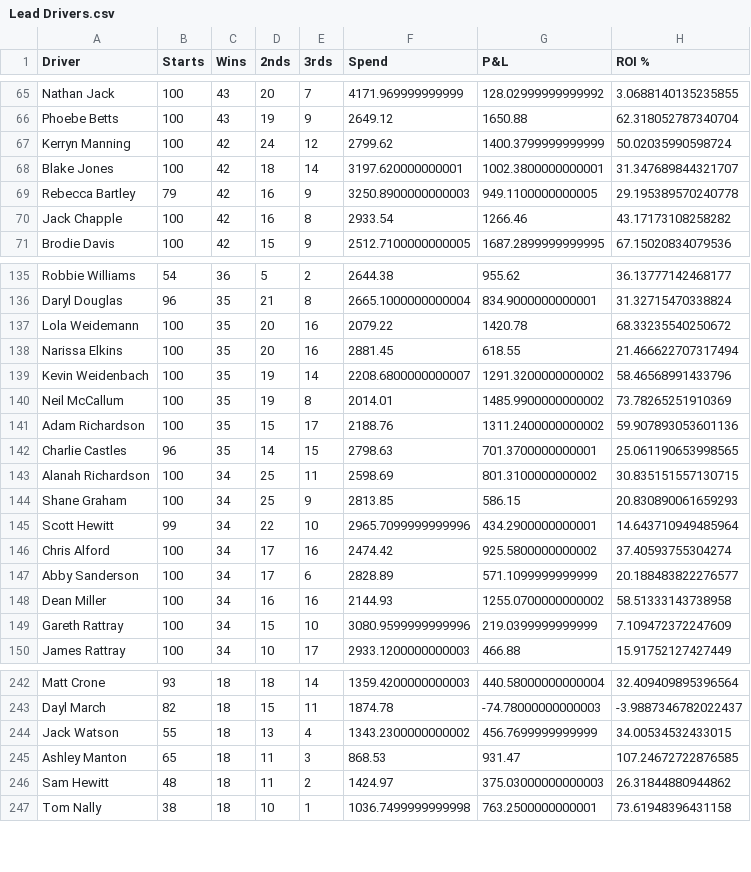
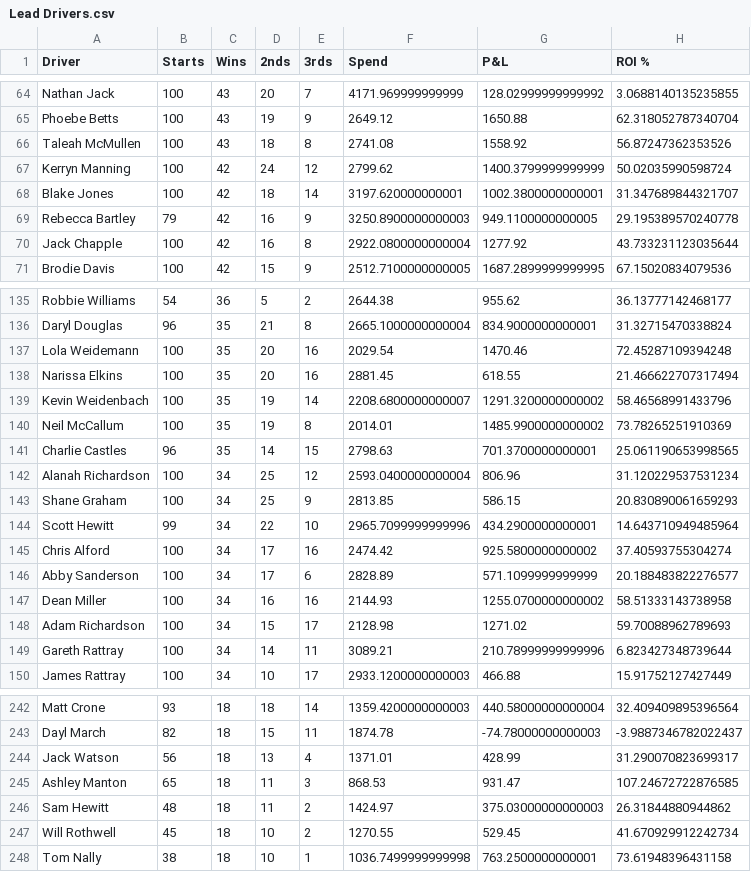
Before and after one commit to harnessapp/harness-csv-data, a CSV file: Lead Drivers.csv, drawn as a sheet; only a part is shown, gaps mark what is left out; the diff covers the shown part only.

```diff
--- a/Lead Drivers.csv
+++ b/Lead Drivers.csv
@@ -66,2 +65,3 @@ Nathan Jack,100,43,20,7,4171.969999999999,128.02999999999992,3.0688140135235855
 Phoebe Betts,100,43,19,9,2649.12,1650.88,62.318052787340704
+Taleah McMullen,100,43,18,8,2741.08,1558.92,56.87247362353526
 Kerryn Manning,100,42,24,12,2799.62,1400.3799999999999,50.02035990598724
@@ -69,3 +69,3 @@ Blake Jones,100,42,18,14,3197.620000000001,1002.3800000000001,31.347689844321707
 Rebecca Bartley,79,42,16,9,3250.8900000000003,949.1100000000005,29.195389570240778
-Jack Chapple,100,42,16,8,2933.54,1266.46,43.17173108258282
+Jack Chapple,100,42,16,8,2922.0800000000004,1277.92,43.733231123035644
 Brodie Davis,100,42,15,9,2512.7100000000005,1687.2899999999995,67.15020834079536
@@ -136,3 +136,3 @@ Robbie Williams,54,36,5,2,2644.38,955.62,36.13777142468177
 Daryl Douglas,96,35,21,8,2665.1000000000004,834.9000000000001,31.32715470338824
-Lola Weidemann,100,35,20,16,2079.22,1420.78,68.33235540250672
+Lola Weidemann,100,35,20,16,2029.54,1470.46,72.45287109394248
 Narissa Elkins,100,35,20,16,2881.45,618.55,21.466622707317494
@@ -140,5 +140,4 @@ Kevin Weidenbach,100,35,19,14,2208.6800000000007,1291.3200000000002,58.465689914
 Neil McCallum,100,35,19,8,2014.01,1485.9900000000002,73.78265251910369
-Adam Richardson,100,35,15,17,2188.76,1311.2400000000002,59.907893053601136
 Charlie Castles,96,35,14,15,2798.63,701.3700000000001,25.061190653998565
-Alanah Richardson,100,34,25,11,2598.69,801.3100000000002,30.835151557130715
+Alanah Richardson,100,34,25,12,2593.0400000000004,806.96,31.120229537531234
 Shane Graham,100,34,25,9,2813.85,586.15,20.830890061659293
@@ -148,3 +147,4 @@ Abby Sanderson,100,34,17,6,2828.89,571.1099999999999,20.188483822276577
 Dean Miller,100,34,16,16,2144.93,1255.0700000000002,58.51333143738958
-Gareth Rattray,100,34,15,10,3080.9599999999996,219.0399999999999,7.109472372247609
+Adam Richardson,100,34,15,17,2128.98,1271.02,59.70088962789693
+Gareth Rattray,100,34,14,11,3089.21,210.78999999999996,6.823427348739644
 James Rattray,100,34,10,17,2933.1200000000003,466.88,15.91752127427449
@@ -243,5 +243,6 @@ Matt Crone,93,18,18,14,1359.4200000000003,440.58000000000004,32.409409895396564
 Dayl March,82,18,15,11,1874.78,-74.78000000000003,-3.9887346782022437
-Jack Watson,55,18,13,4,1343.2300000000002,456.7699999999999,34.00534532433015
+Jack Watson,56,18,13,4,1371.01,428.99,31.290070823699317
 Ashley Manton,65,18,11,3,868.53,931.47,107.24672722876585
 Sam Hewitt,48,18,11,2,1424.97,375.03000000000003,26.31844880944862
+Will Rothwell,45,18,10,2,1270.55,529.45,41.670929912242734
 Tom Nally,38,18,10,1,1036.7499999999998,763.2500000000001,73.61948396431158
```
Also changed, not shown: 6 added rows, 10 removed rows and 4 edited cells elsewhere in this file, Hot Trainers 30.csv, Lead Trainers.csv, 19 other files.
